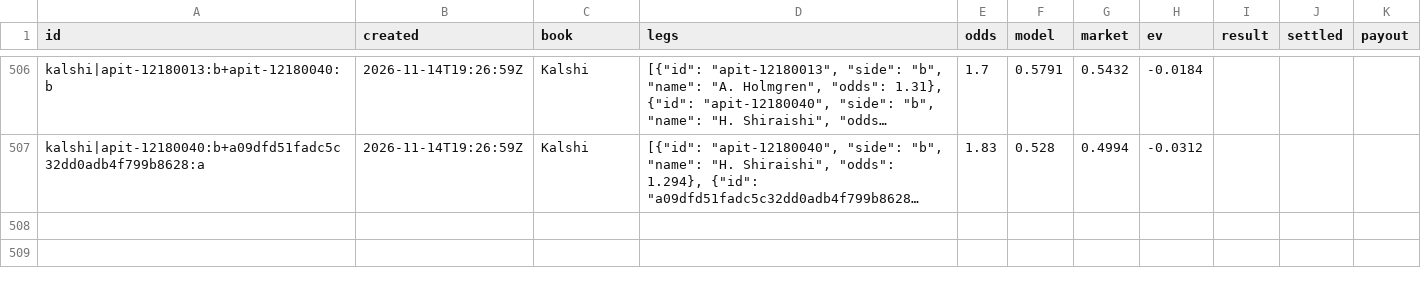
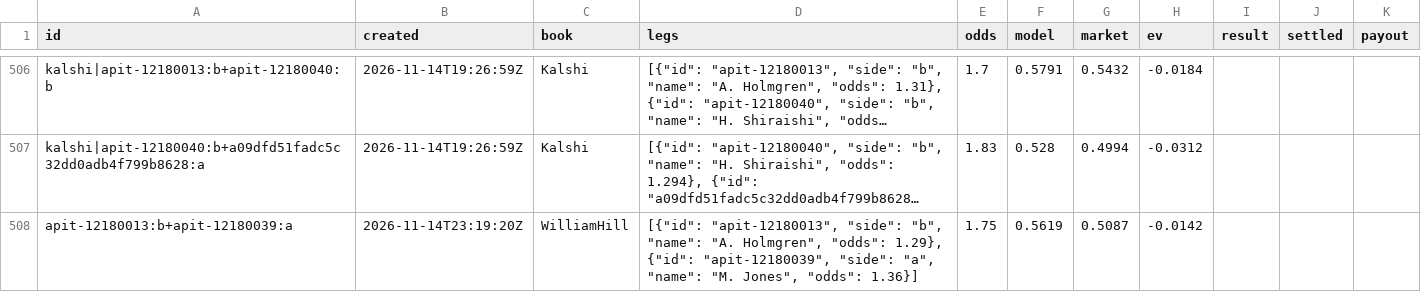
Before and after one commit to MoussaK1379/tennis-odds-engine, a CSV file: history/parlays.csv, drawn as a sheet; only a part is shown, gaps mark what is left out; long unchanged cells end in …; the diff names each change by its address in the sheet, - before the commit and + after, or states it on an @@ line.

```diff
--- a/history/parlays.csv
+++ b/history/parlays.csv
+row 508: apit-12180013:b+apit-12180039:a | 2026-11-14T23:19:20Z | WilliamHill | [{"id": "apit-12180013", "side": "b", "name": "A. Holmgren", "odds": 1.29}, {"id": "apit-12180039", "side": "a", "name": "M. Jones", "odds": 1.36}] | 1.75 | 0.5619 | 0.5087 | -0.0142
```
Also changed, not shown: history/predictions.csv, 1 other file.
